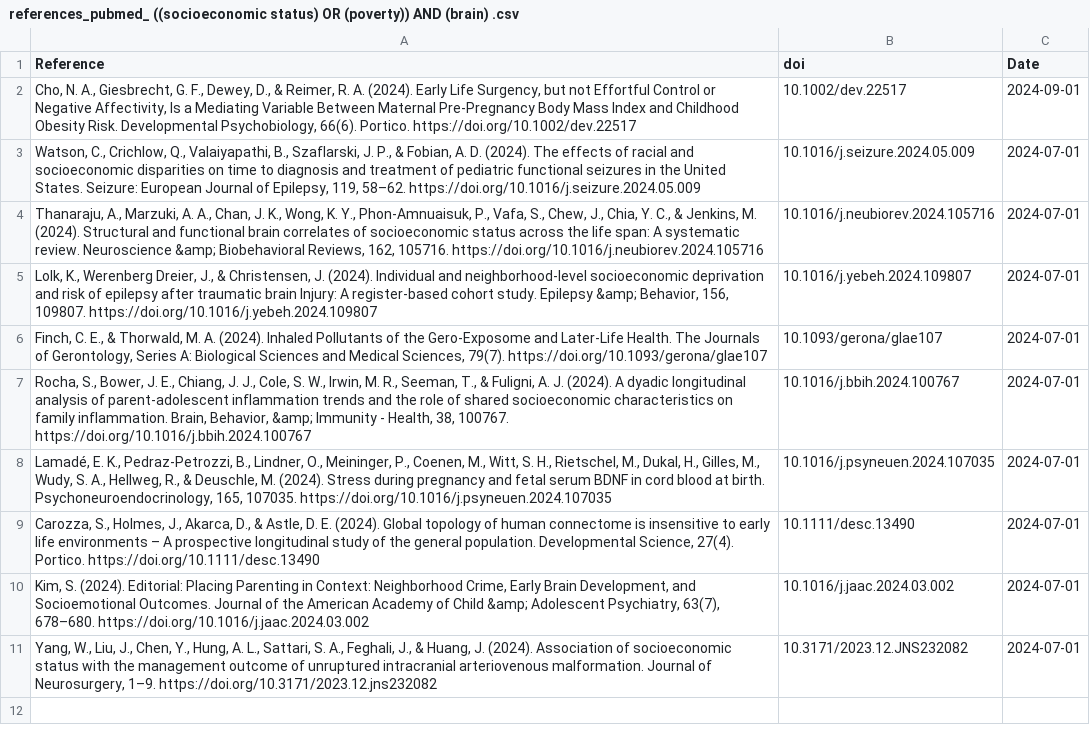
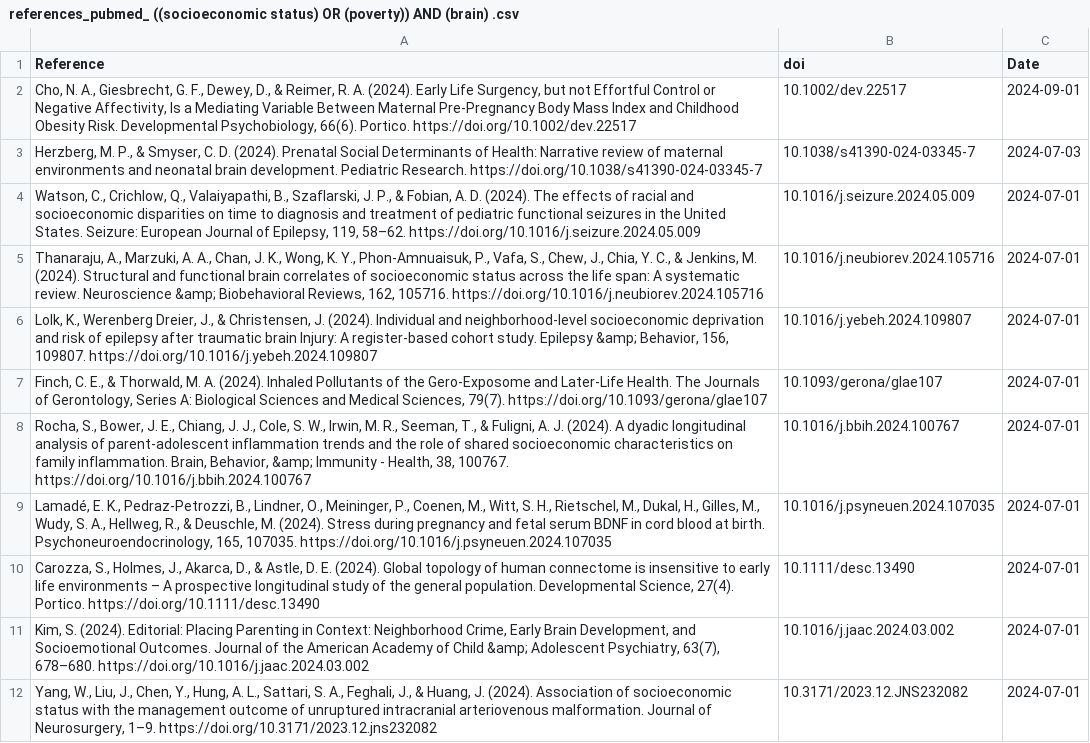
Before and after one commit to FedeGiovannetti/SESNeuroscienceRefs, a CSV file: SESneuroscienceRefs/Data/references_pubmed_ ((socioeconomic status) OR (poverty)) AND (brain) .csv, drawn as a sheet.

```diff
--- a/SESneuroscienceRefs/Data/references_pubmed_ ((socioeconomic status) OR (poverty)) AND (brain) .csv
+++ b/SESneuroscienceRefs/Data/references_pubmed_ ((socioeconomic status) OR (poverty)) AND (brain) .csv
@@ -2,2 +2,3 @@
 "Cho, N. A., Giesbrecht, G. F., Dewey, D., & Reimer, R. A. (2024). Early Life Surgency, but not Effortful Control or Negative Affectivity, Is a Mediating Variable Between Maternal Pre‐Pregnancy Body Mass Index and Childhood Obesity Risk. Developmental Psychobiology, 66(6). Portico. https://doi.org/10.1002/dev.22517","10.1002/dev.22517",2024-09-01
+"Herzberg, M. P., & Smyser, C. D. (2024). Prenatal Social Determinants of Health: Narrative review of maternal environments and neonatal brain development. Pediatric Research. https://doi.org/10.1038/s41390-024-03345-7","10.1038/s41390-024-03345-7",2024-07-03
 "Watson, C., Crichlow, Q., Valaiyapathi, B., Szaflarski, J. P., & Fobian, A. D. (2024). The effects of racial and socioeconomic disparities on time to diagnosis and treatment of pediatric functional seizures in the United States. Seizure: European Journal of Epilepsy, 119, 58–62. https://doi.org/10.1016/j.seizure.2024.05.009","10.1016/j.seizure.2024.05.009",2024-07-01
```
Also changed, not shown: SESneuroscienceRefs/Data/references_pubmed_ ((socioeconomic status) OR (poverty)) AND (neuroscience) .csv.
